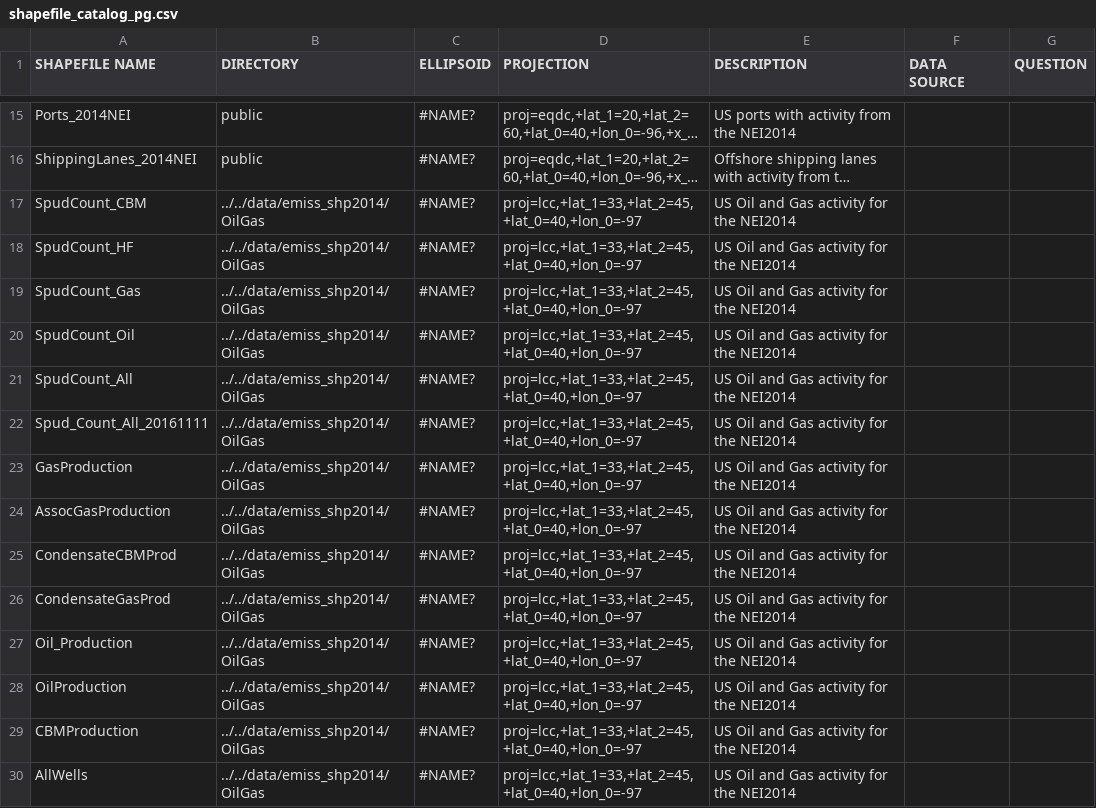
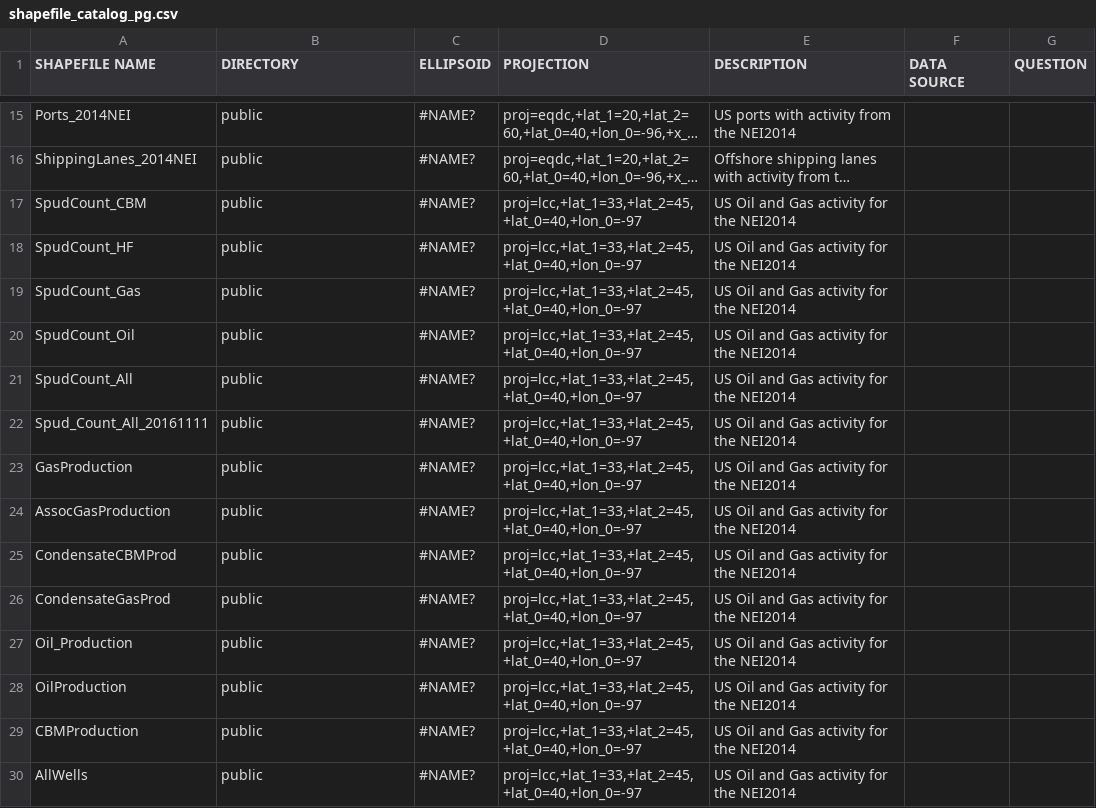
Before and after one commit to CMASCenter/Spatial-Allocator, a CSV file: pg_srgtools/shapefile_catalog_pg.csv, drawn as a sheet; only a part is shown, gaps mark what is left out; long unchanged cells end in …; the diff covers the shown part only; the diff names each change by its address in the sheet, - before the commit and + after, or states it on an @@ line.

Commit message:
pg tables dump and restore

```diff
--- a/pg_srgtools/shapefile_catalog_pg.csv
+++ b/pg_srgtools/shapefile_catalog_pg.csv
-B17:B30 (DIRECTORY): ../../data/emiss_shp2014/OilGas
+B17:B30 (DIRECTORY): public
```
Also changed, not shown: 1 removed row and 46 edited cells elsewhere in this file, pg_srgtools/surrogate_codes.csv, pg_srgtools/surrogate_generation_pg.csv, 7 other files.
